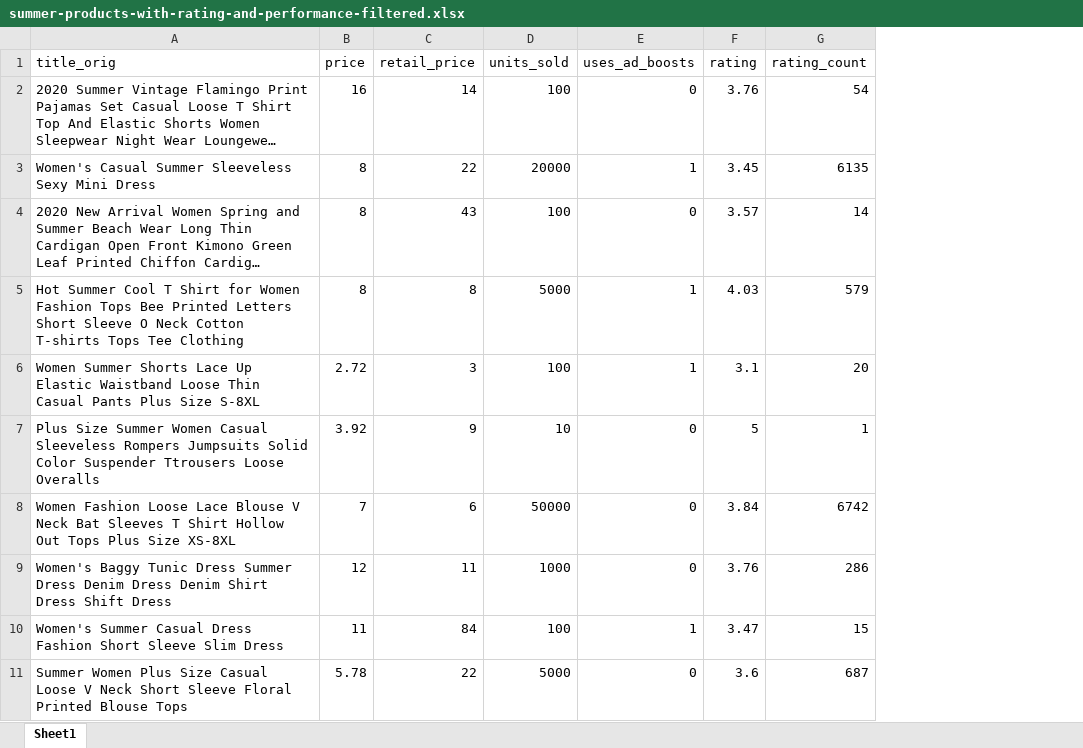
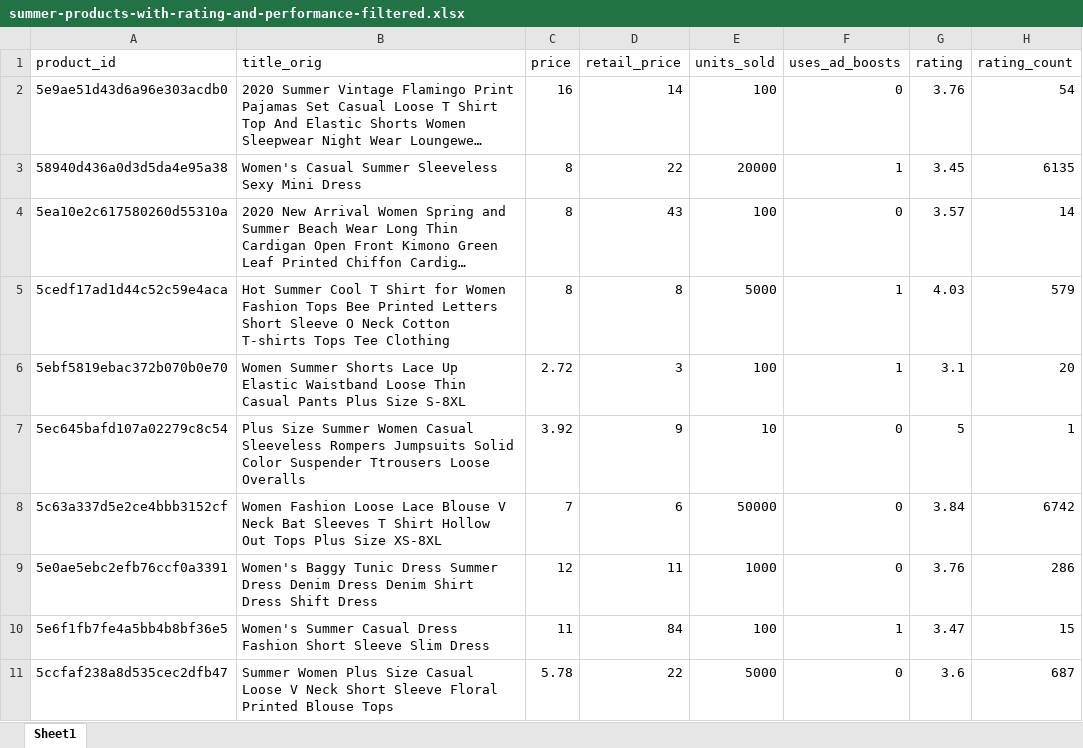
Before and after one commit to SpringNuance/Business-Intelligence, an Excel workbook: Power BI Assignment/Data files/summer-products-with-rating-and-performance-filtered.xlsx, sheet Sheet1, drawn as a sheet; only a part is shown; long unchanged cells end in …; values as stored, in another font and other column widths than the file's, no borders; the diff names each change by its address in the sheet, - before the commit and + after, or states it on an @@ line.

```diff
--- a/Power BI Assignment/Data files/summer-products-with-rating-and-performance-filtered.xlsx (sheet Sheet1)
+++ b/Power BI Assignment/Data files/summer-products-with-rating-and-performance-filtered.xlsx (sheet Sheet1)
+column A (product_id), rows 2-11: 5e9ae51d43d6a96e303acdb0 | 58940d436a0d3d5da4e95a38 | 5ea10e2c617580260d55310a | 5cedf17ad1d44c52c59e4aca | 5ebf5819ebac372b070b0e70 | 5ec645bafd107a02279c8c54 | 5c63a337d5e2ce4bbb3152cf | 5e0ae5ebc2efb76ccf0a3391 | 5e6f1fb7fe4a5bb4b8bf36e5 | 5ccfaf238a8d535cec2dfb47
```
Also changed, not shown: Power BI Assignment/Data files/column_data.xlsx, Power BI Assignment/Data files/summer-products-tags-analysis.xlsx, 15 other files.
